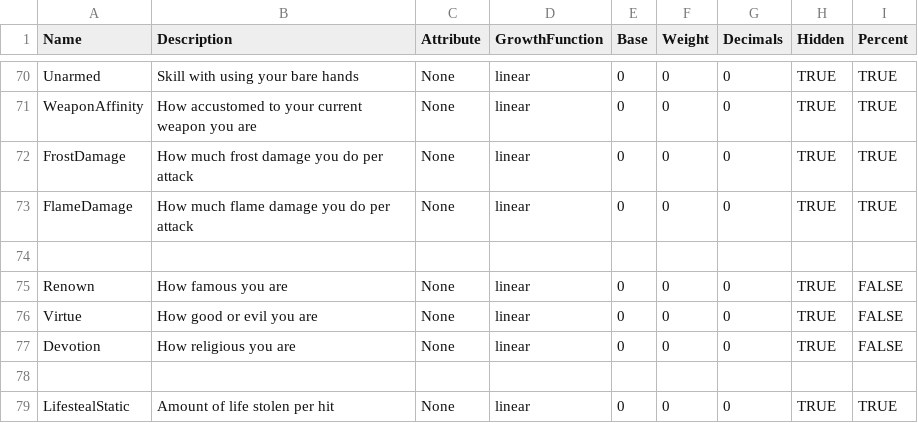
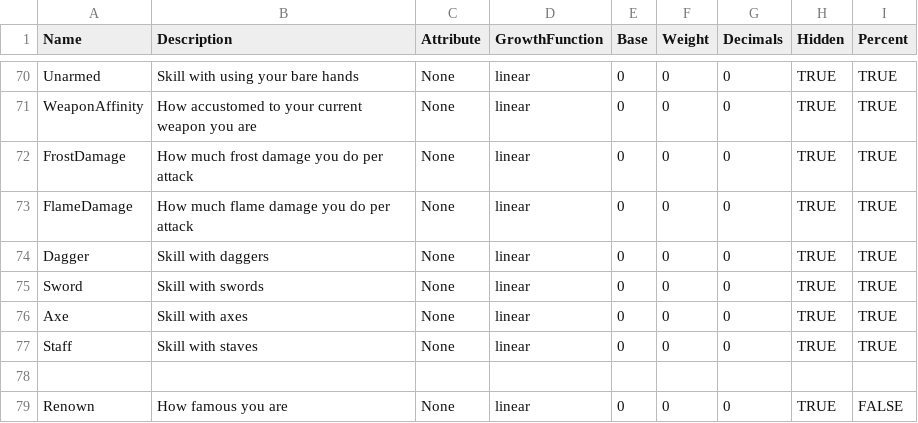
Before and after one commit to elthran/RPG-Game, a CSV file: abstraction_lv1/proficiencies.csv, drawn as a sheet; only a part is shown, gaps mark what is left out; the shorter side is filled out with more unchanged rows; the diff names each change by its address in the sheet, - before the commit and + after, or states it on an @@ line.

Commit message:
Fixed typo on home page. Added weapon types.

```diff
--- a/abstraction_lv1/proficiencies.csv
+++ b/abstraction_lv1/proficiencies.csv
+row 74: Dagger | Skill with daggers | None | linear | 0 | 0 | 0 | TRUE | TRUE
+row 75: Sword | Skill with swords | None | linear | 0 | 0 | 0 | TRUE | TRUE
+row 76: Axe | Skill with axes | None | linear | 0 | 0 | 0 | TRUE | TRUE
+row 77: Staff | Skill with staves | None | linear | 0 | 0 | 0 | TRUE | TRUE
```
Also changed, not shown: 3 other files.
